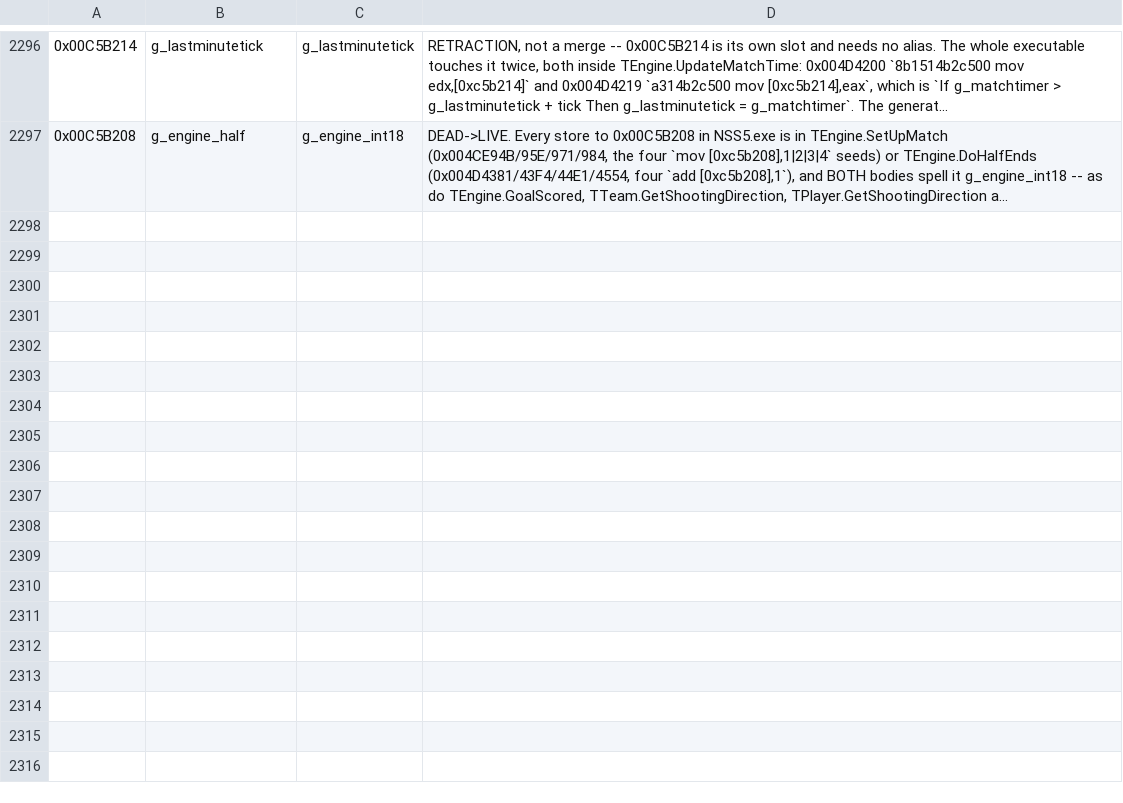
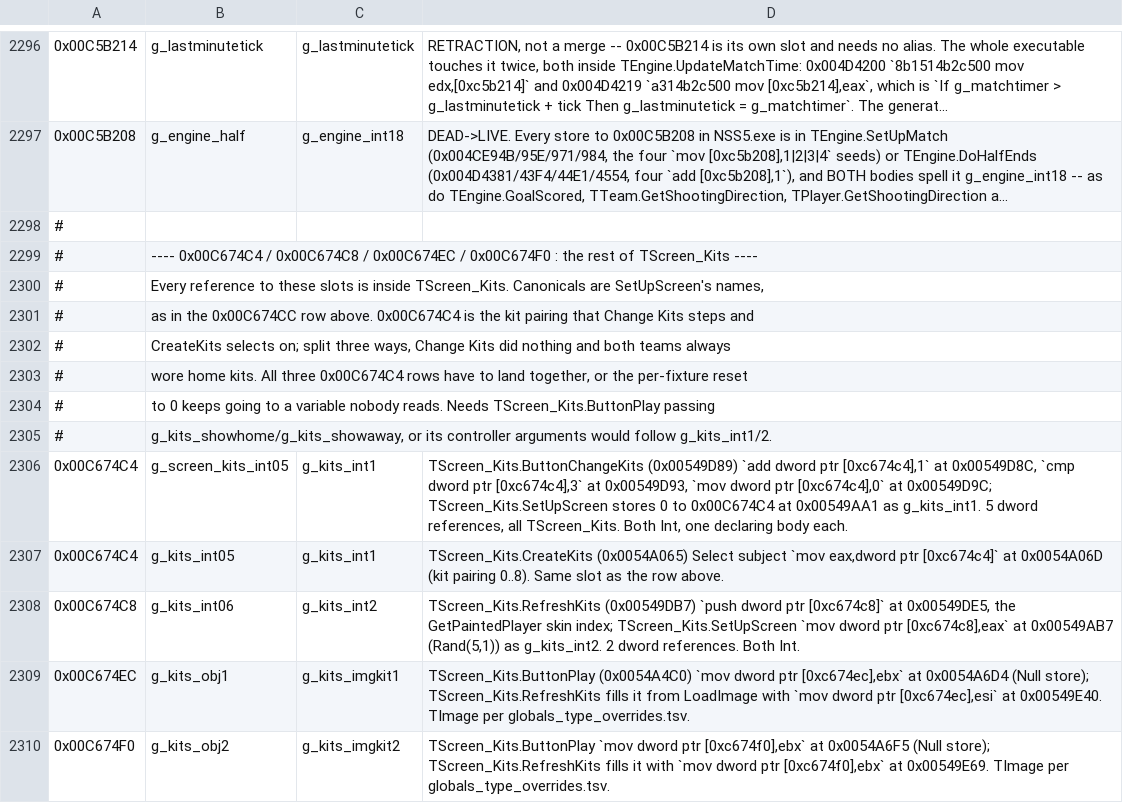
Before and after one commit to pr0sc0per9000/nss5-forge, a TSV file: extracted/global_alias_overrides.tsv, drawn as a sheet; only a part is shown, gaps mark what is left out; long unchanged cells end in …; the diff names each change by its address in the sheet, - before the commit and + after, or states it on an @@ line.

Commit message:
Merge the kit pairing and preview slots on the kits screen

```diff
--- a/extracted/global_alias_overrides.tsv
+++ b/extracted/global_alias_overrides.tsv
+row 2298: #
+row 2299: # | ---- 0x00C674C4 / 0x00C674C8 / 0x00C674EC / 0x00C674F0 : the rest of TScreen_Kits ----
+row 2300: # | Every reference to these slots is inside TScreen_Kits. Canonicals are SetUpScreen's names,
+row 2301: # | as in the 0x00C674CC row above. 0x00C674C4 is the kit pairing that Change Kits steps and
+row 2302: # | CreateKits selects on; split three ways, Change Kits did nothing and both teams always
+row 2303: # | wore home kits. All three 0x00C674C4 rows have to land together, or the per-fixture reset
+row 2304: # | to 0 keeps going to a variable nobody reads. Needs TScreen_Kits.ButtonPlay passing
+row 2305: # | g_kits_showhome/g_kits_showaway, or its controller arguments would follow g_kits_int1/2.
+row 2306: 0x00C674C4 | g_screen_kits_int05 | g_kits_int1 | TScreen_Kits.ButtonChangeKits (0x00549D89) `add dword ptr [0xc674c4],1` at 0x00549D8C, `cmp dword ptr [0xc674c4],3` at 0x00549D93, `mov dword ptr [0xc674c4],0` at 0x00549D9C; TScreen_Kits.SetUpScreen stores 0 to 0x00C674C4 at 0x00549AA1 as g_kits_int1. 5 dword references, all TScreen_Kits. Both Int, one declaring body each.
+row 2307: 0x00C674C4 | g_kits_int05 | g_kits_int1 | TScreen_Kits.CreateKits (0x0054A065) Select subject `mov eax,dword ptr [0xc674c4]` at 0x0054A06D (kit pairing 0..8). Same slot as the row above.
+row 2308: 0x00C674C8 | g_kits_int06 | g_kits_int2 | TScreen_Kits.RefreshKits (0x00549DB7) `push dword ptr [0xc674c8]` at 0x00549DE5, the GetPaintedPlayer skin index; TScreen_Kits.SetUpScreen `mov dword ptr [0xc674c8],eax` at 0x00549AB7 (Rand(5,1)) as g_kits_int2. 2 dword references. Both Int.
+row 2309: 0x00C674EC | g_kits_obj1 | g_kits_imgkit1 | TScreen_Kits.ButtonPlay (0x0054A4C0) `mov dword ptr [0xc674ec],ebx` at 0x0054A6D4 (Null store); TScreen_Kits.RefreshKits fills it from LoadImage with `mov dword ptr [0xc674ec],esi` at 0x00549E40. TImage per globals_type_overrides.tsv.
+row 2310: 0x00C674F0 | g_kits_obj2 | g_kits_imgkit2 | TScreen_Kits.ButtonPlay `mov dword ptr [0xc674f0],ebx` at 0x0054A6F5 (Null store); TScreen_Kits.RefreshKits fills it with `mov dword ptr [0xc674f0],ebx` at 0x00549E69. TImage per globals_type_overrides.tsv.
```
